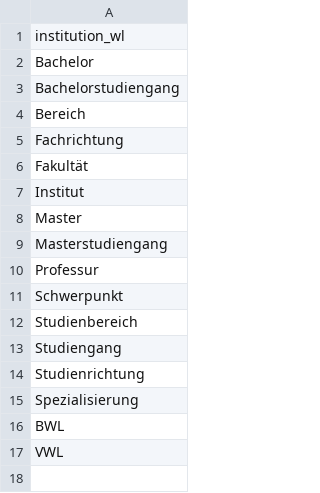
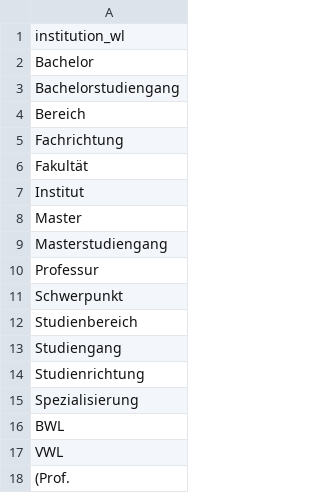
Before and after one commit to slub/lookup-tables, a CSV file: lists/opal_katalogeintraege_smaller_institution_whitelist.csv, drawn as a sheet.

Commit message:
extended whitelist for OPAL 'katalogeintrage' smaller institutions

```diff
--- a/lists/opal_katalogeintraege_smaller_institution_whitelist.csv
+++ b/lists/opal_katalogeintraege_smaller_institution_whitelist.csv
@@ -17 +17,2 @@ institution_wl
 "VWL"
+"(Prof. "
```
